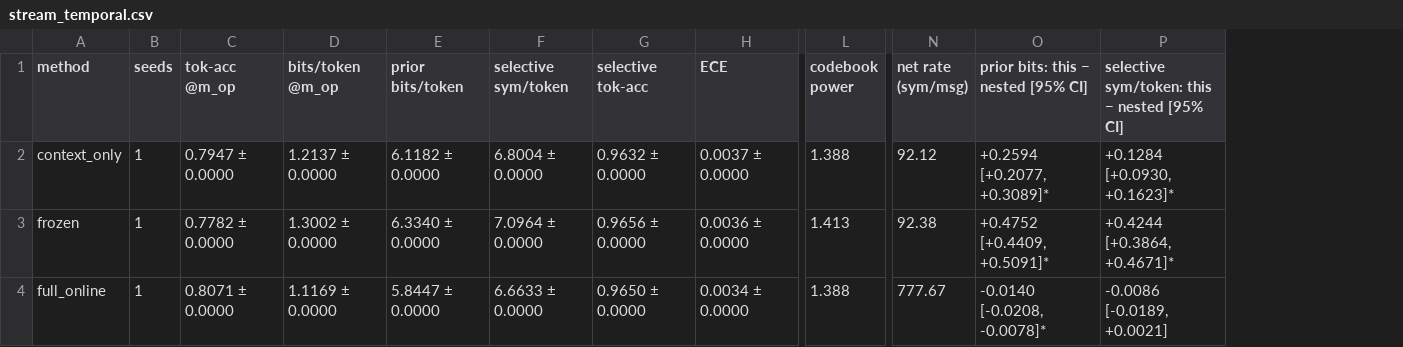
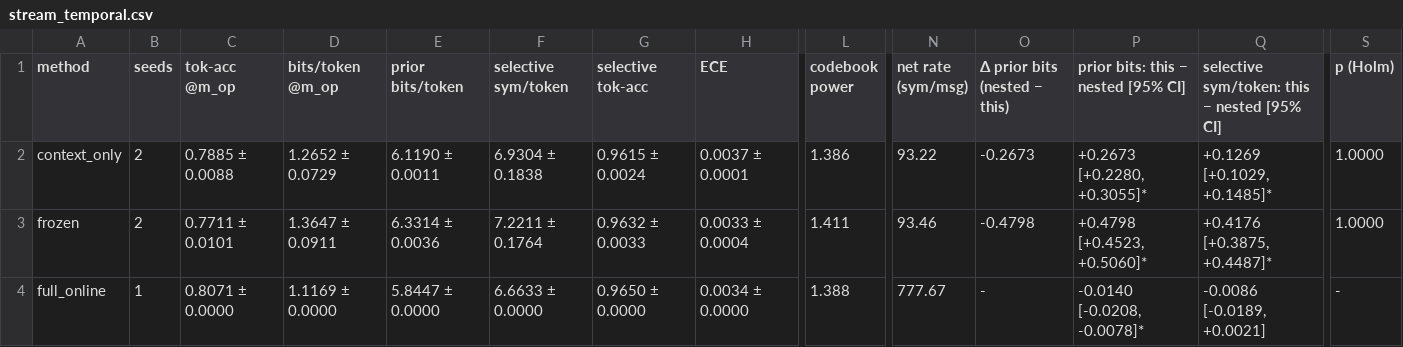
Before and after one commit to abraheemrashid99-sys/Wiley_paper, a CSV file: results/gpt2/tables/stream_temporal.csv, drawn as a sheet; only a part is shown, gaps mark what is left out; addresses are those after the commit; the diff covers the shown part only; the diff names each change by its address in the sheet, - before the commit and + after, or states it on an @@ line.

```diff
--- a/results/gpt2/tables/stream_temporal.csv
+++ b/results/gpt2/tables/stream_temporal.csv
+column O (Δ prior bits (nested − this)), rows 2-4: -0.2673 | -0.4798 | -
+column S (p (Holm)), rows 2-4: 1.0000 | 1.0000 | -
-B2:B3 (seeds): 1
+B2:B3 (seeds): 2
-C2 (tok-acc @m_op): 0.7947 ± 0.0000
+C2 (tok-acc @m_op): 0.7885 ± 0.0088
-D2 (bits/token @m_op): 1.2137 ± 0.0000
+D2 (bits/token @m_op): 1.2652 ± 0.0729
-E2 (prior bits/token): 6.1182 ± 0.0000
+E2 (prior bits/token): 6.1190 ± 0.0011
-F2 (selective sym/token): 6.8004 ± 0.0000
+F2 (selective sym/token): 6.9304 ± 0.1838
-G2 (selective tok-acc): 0.9632 ± 0.0000
+G2 (selective tok-acc): 0.9615 ± 0.0024
-H2 (ECE): 0.0037 ± 0.0000
+H2 (ECE): 0.0037 ± 0.0001
-L2 (codebook power): 1.388
+L2 (codebook power): 1.386
-N2 (net rate (sym/msg)): 92.12
+N2 (net rate (sym/msg)): 93.22
-P2: +0.2594 [+0.2077, +0.3089]*
+P2: +0.2673 [+0.2280, +0.3055]*
-Q2: +0.1284 [+0.0930, +0.1623]*
+Q2: +0.1269 [+0.1029, +0.1485]*
-C3 (tok-acc @m_op): 0.7782 ± 0.0000
+C3 (tok-acc @m_op): 0.7711 ± 0.0101
-D3 (bits/token @m_op): 1.3002 ± 0.0000
+D3 (bits/token @m_op): 1.3647 ± 0.0911
-E3 (prior bits/token): 6.3340 ± 0.0000
+E3 (prior bits/token): 6.3314 ± 0.0036
-F3 (selective sym/token): 7.0964 ± 0.0000
+F3 (selective sym/token): 7.2211 ± 0.1764
-G3 (selective tok-acc): 0.9656 ± 0.0000
+G3 (selective tok-acc): 0.9632 ± 0.0033
-H3 (ECE): 0.0036 ± 0.0000
+H3 (ECE): 0.0033 ± 0.0004
-L3 (codebook power): 1.413
+L3 (codebook power): 1.411
-N3 (net rate (sym/msg)): 92.38
+N3 (net rate (sym/msg)): 93.46
-P3: +0.4752 [+0.4409, +0.5091]*
+P3: +0.4798 [+0.4523, +0.5060]*
-Q3: +0.4244 [+0.3864, +0.4671]*
+Q3: +0.4176 [+0.3875, +0.4487]*
```
Also changed, not shown: 27 edited cells elsewhere in this file, results/gpt2/tables/curves_hier.csv, results/gpt2/tables/netrate_hier.csv, 56 other files.
